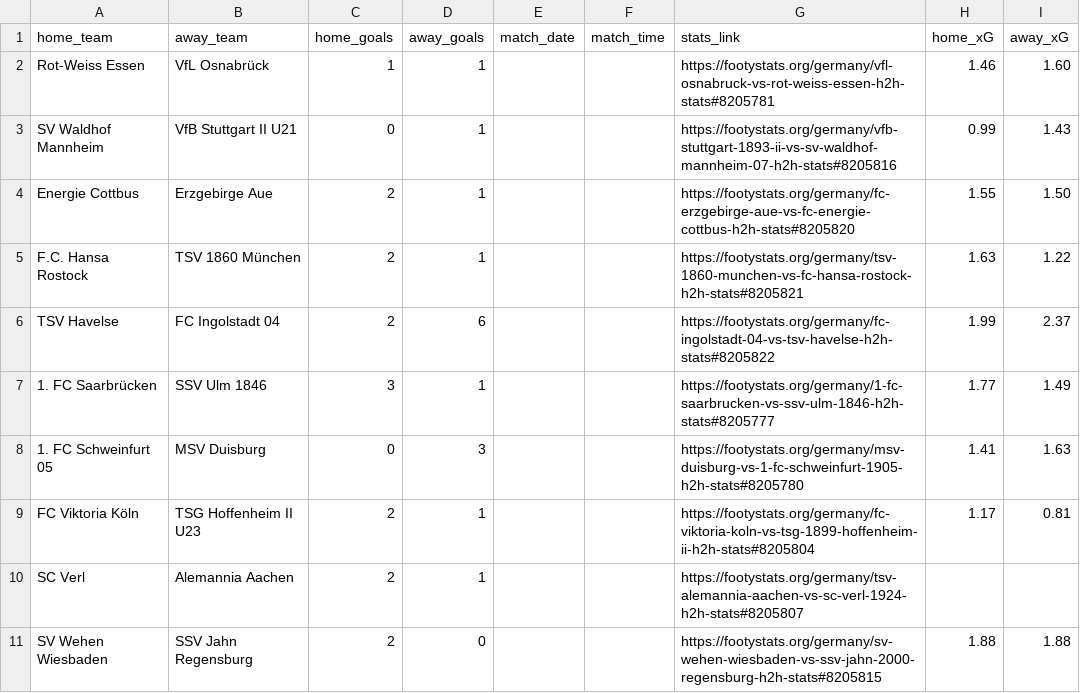
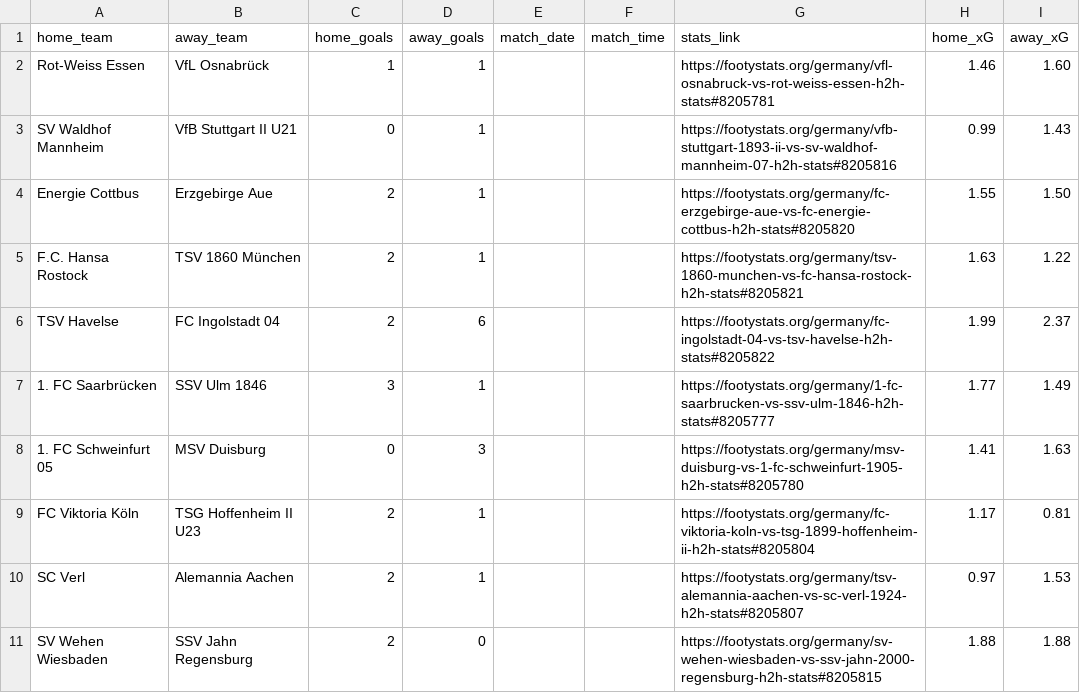
Before and after one commit to john-mark-s/dritte-liga-table-of-justice, a CSV file: data/footystats/footystats_3liga-fixtures_spieltag-6_xg.csv, drawn as a sheet.

```diff
--- a/data/footystats/footystats_3liga-fixtures_spieltag-6_xg.csv
+++ b/data/footystats/footystats_3liga-fixtures_spieltag-6_xg.csv
@@ -9,3 +9,3 @@ TSV Havelse,FC Ingolstadt 04,2,6,,,https://footystats.org/germany/fc-ingolstadt-
 FC Viktoria Köln,TSG Hoffenheim II U23,2,1,,,https://footystats.org/germany/fc-viktoria-koln-vs-tsg-1899-hoffenheim-ii-h2h-stats#8205804,1.17,0.81
-SC Verl,Alemannia Aachen,2,1,,,https://footystats.org/germany/tsv-alemannia-aachen-vs-sc-verl-1924-h2h-stats#8205807,,
+SC Verl,Alemannia Aachen,2,1,,,https://footystats.org/germany/tsv-alemannia-aachen-vs-sc-verl-1924-h2h-stats#8205807,0.97,1.53
 SV Wehen Wiesbaden,SSV Jahn Regensburg,2,0,,,https://footystats.org/germany/sv-wehen-wiesbaden-vs-ssv-jahn-2000-regensburg-h2h-stats#8205815,1.88,1.88
```
Also changed, not shown: data/footystats/footystats_3liga-fixtures_spieltag-6_xp.csv, data/footystats/season_xg.csv, 5 other files.
